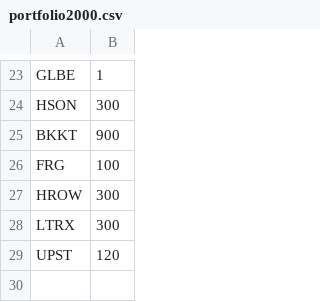
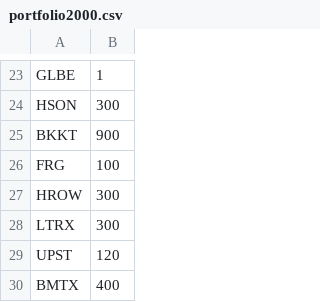
Before and after one commit to andras-prog/andras-prog.github.io, a CSV file: portfolio2000.csv, drawn as a sheet; only a part is shown, gaps mark what is left out.

Commit message:
ok

```diff
--- a/portfolio2000.csv
+++ b/portfolio2000.csv
@@ -29 +29,2 @@ LTRX,300
 UPST,120
+BMTX,400
```
